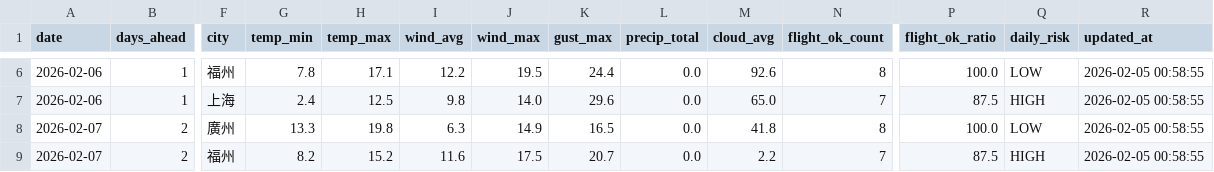
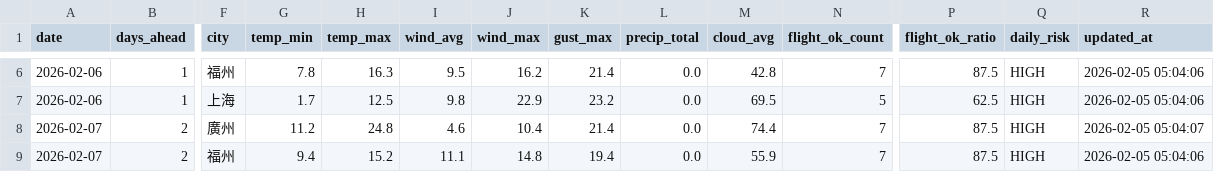
Before and after one commit to s0914712/pla-data-dashboard, a CSV file: data/airport_weather_forecast.csv, drawn as a sheet; only a part is shown, gaps mark what is left out; the diff covers the shown part only; the diff names each change by its address in the sheet, - before the commit and + after, or states it on an @@ line.

```diff
--- a/data/airport_weather_forecast.csv
+++ b/data/airport_weather_forecast.csv
-H6 (temp_max): 17.1
+H6 (temp_max): 16.3
-I6 (wind_avg): 12.2
+I6 (wind_avg): 9.5
-J6 (wind_max): 19.5
+J6 (wind_max): 16.2
-K6 (gust_max): 24.4
+K6 (gust_max): 21.4
-M6 (cloud_avg): 92.6
+M6 (cloud_avg): 42.8
-N6 (flight_ok_count): 8
+N6 (flight_ok_count): 7
-P6 (flight_ok_ratio): 100.0
+P6 (flight_ok_ratio): 87.5
-Q6 (daily_risk): LOW
+Q6 (daily_risk): HIGH
-R6:R7 (updated_at): 2026-02-05 00:58:55
+R6:R7 (updated_at): 2026-02-05 05:04:06
-G7 (temp_min): 2.4
+G7 (temp_min): 1.7
-J7 (wind_max): 14.0
+J7 (wind_max): 22.9
-K7 (gust_max): 29.6
+K7 (gust_max): 23.2
-M7 (cloud_avg): 65.0
+M7 (cloud_avg): 69.5
-N7 (flight_ok_count): 7
+N7 (flight_ok_count): 5
-P7 (flight_ok_ratio): 87.5
+P7 (flight_ok_ratio): 62.5
-G8 (temp_min): 13.3
+G8 (temp_min): 11.2
-H8 (temp_max): 19.8
+H8 (temp_max): 24.8
-I8 (wind_avg): 6.3
+I8 (wind_avg): 4.6
-J8 (wind_max): 14.9
+J8 (wind_max): 10.4
-K8 (gust_max): 16.5
+K8 (gust_max): 21.4
-M8 (cloud_avg): 41.8
+M8 (cloud_avg): 74.4
-N8 (flight_ok_count): 8
+N8 (flight_ok_count): 7
-P8 (flight_ok_ratio): 100.0
+P8 (flight_ok_ratio): 87.5
-Q8 (daily_risk): LOW
+Q8 (daily_risk): HIGH
-R8 (updated_at): 2026-02-05 00:58:55
+R8 (updated_at): 2026-02-05 05:04:07
-G9 (temp_min): 8.2
+G9 (temp_min): 9.4
-I9 (wind_avg): 11.6
+I9 (wind_avg): 11.1
-J9 (wind_max): 17.5
+J9 (wind_max): 14.8
-K9 (gust_max): 20.7
+K9 (gust_max): 19.4
-M9 (cloud_avg): 2.2
+M9 (cloud_avg): 55.9
-R9 (updated_at): 2026-02-05 00:58:55
+R9 (updated_at): 2026-02-05 05:04:06
```
Also changed, not shown: 165 edited cells elsewhere in this file, data/today_comparison.csv.
